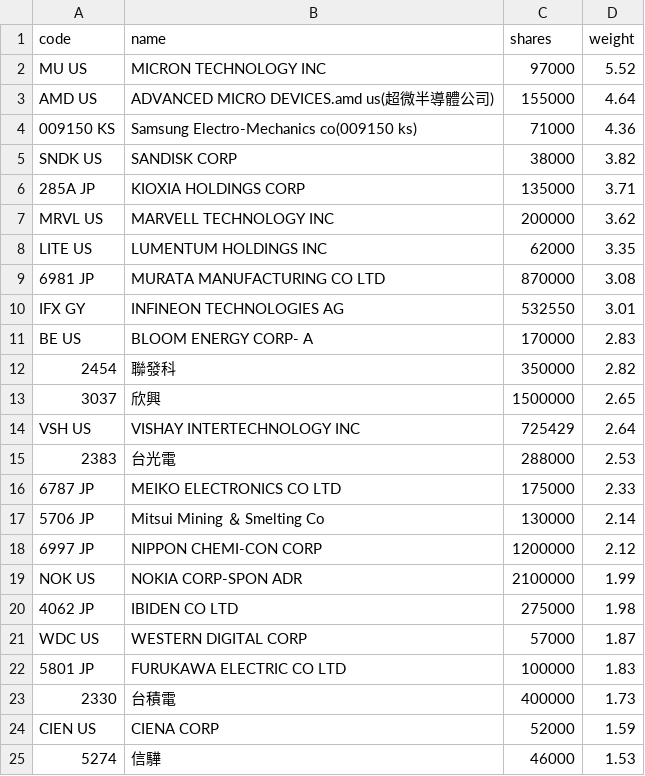
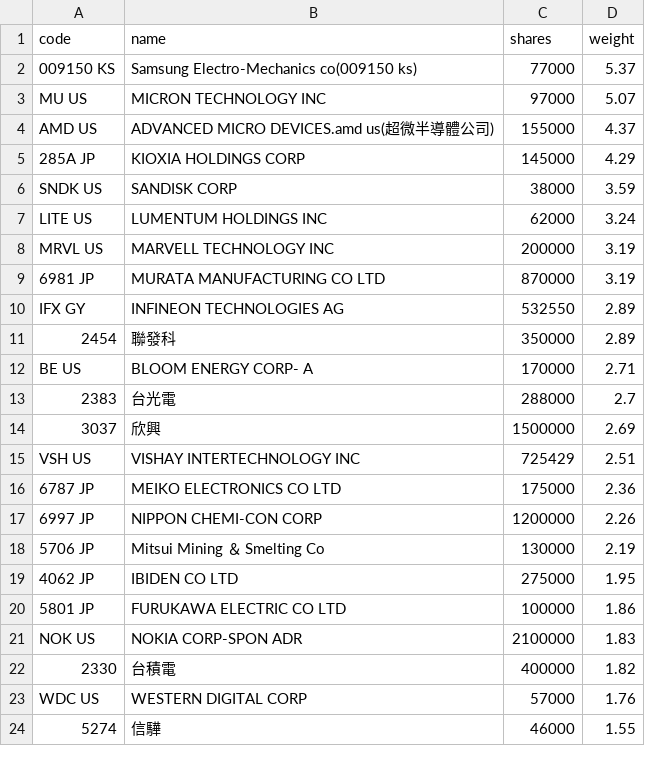
Before and after one commit to 4ru1013/united-etf-00988a-portfolio, a CSV file: data/out/holdings/00988A_latest.csv, drawn as a sheet; only a part is shown; the diff covers the shown part only.

```diff
--- a/data/out/holdings/00988A_latest.csv
+++ b/data/out/holdings/00988A_latest.csv
@@ -1,25 +1,24 @@
 code,name,shares,weight
-MU US,MICRON TECHNOLOGY INC,97000,5.52
-AMD US,ADVANCED MICRO DEVICES.amd us(超微半導體公司),155000,4.64
-009150 KS,Samsung Electro-Mechanics co(009150 ks),71000,4.36
-SNDK US,SANDISK CORP,38000,3.82
-285A JP,KIOXIA HOLDINGS CORP,135000,3.71
-MRVL US,MARVELL TECHNOLOGY INC,200000,3.62
-LITE US,LUMENTUM HOLDINGS INC,62000,3.35
-6981 JP,MURATA MANUFACTURING CO LTD,870000,3.08
-IFX GY,INFINEON TECHNOLOGIES AG,532550,3.01
-BE US,BLOOM ENERGY CORP- A,170000,2.83
-2454,聯發科,350000,2.82
-3037,欣興,1500000,2.65
-VSH US,VISHAY INTERTECHNOLOGY INC,725429,2.64
-2383,台光電,288000,2.53
-6787 JP,MEIKO ELECTRONICS CO LTD,175000,2.33
-5706 JP,Mitsui Mining ＆ Smelting Co,130000,2.14
-6997 JP,NIPPON CHEMI-CON CORP,1200000,2.12
-NOK US,NOKIA CORP-SPON ADR,2100000,1.99
-4062 JP,IBIDEN CO LTD,275000,1.98
-WDC US,WESTERN DIGITAL CORP,57000,1.87
-5801 JP,FURUKAWA ELECTRIC CO LTD,100000,1.83
-2330,台積電,400000,1.73
-CIEN US,CIENA CORP,52000,1.59
-5274,信驊,46000,1.53
+009150 KS,Samsung Electro-Mechanics co(009150 ks),77000,5.37
+MU US,MICRON TECHNOLOGY INC,97000,5.07
+AMD US,ADVANCED MICRO DEVICES.amd us(超微半導體公司),155000,4.37
+285A JP,KIOXIA HOLDINGS CORP,145000,4.29
+SNDK US,SANDISK CORP,38000,3.59
+LITE US,LUMENTUM HOLDINGS INC,62000,3.24
+MRVL US,MARVELL TECHNOLOGY INC,200000,3.19
+6981 JP,MURATA MANUFACTURING CO LTD,870000,3.19
+IFX GY,INFINEON TECHNOLOGIES AG,532550,2.89
+2454,聯發科,350000,2.89
+BE US,BLOOM ENERGY CORP- A,170000,2.71
+2383,台光電,288000,2.7
+3037,欣興,1500000,2.69
+VSH US,VISHAY INTERTECHNOLOGY INC,725429,2.51
+6787 JP,MEIKO ELECTRONICS CO LTD,175000,2.36
+6997 JP,NIPPON CHEMI-CON CORP,1200000,2.26
+5706 JP,Mitsui Mining ＆ Smelting Co,130000,2.19
+4062 JP,IBIDEN CO LTD,275000,1.95
+5801 JP,FURUKAWA ELECTRIC CO LTD,100000,1.86
+NOK US,NOKIA CORP-SPON ADR,2100000,1.83
+2330,台積電,400000,1.82
+WDC US,WESTERN DIGITAL CORP,57000,1.76
+5274,信驊,46000,1.55
```
Also changed, not shown: 11 added rows, 10 removed rows and 14 edited cells elsewhere in this file, 4 other files.
